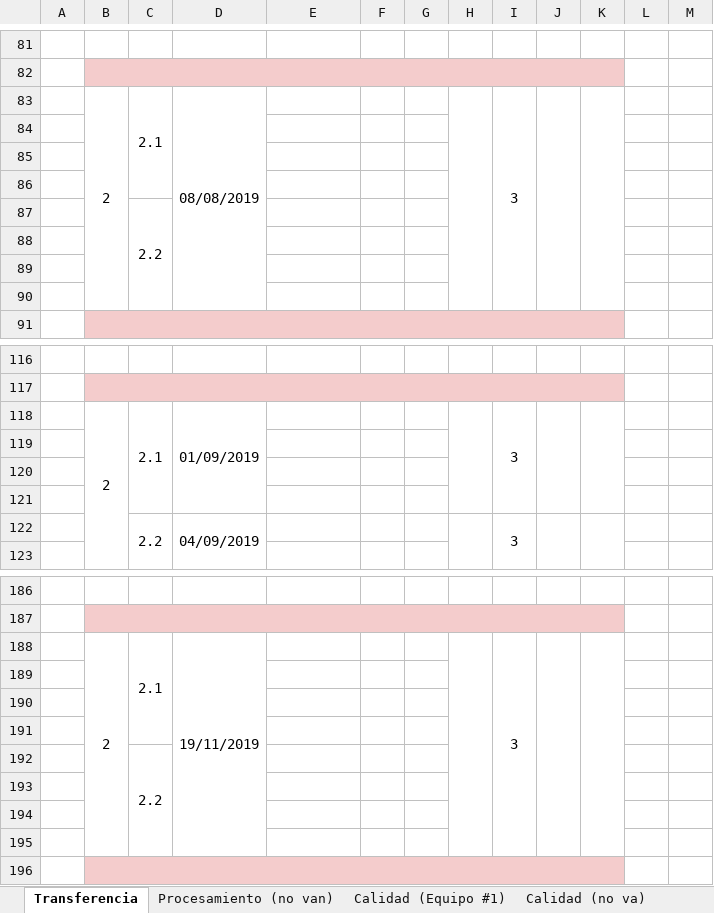
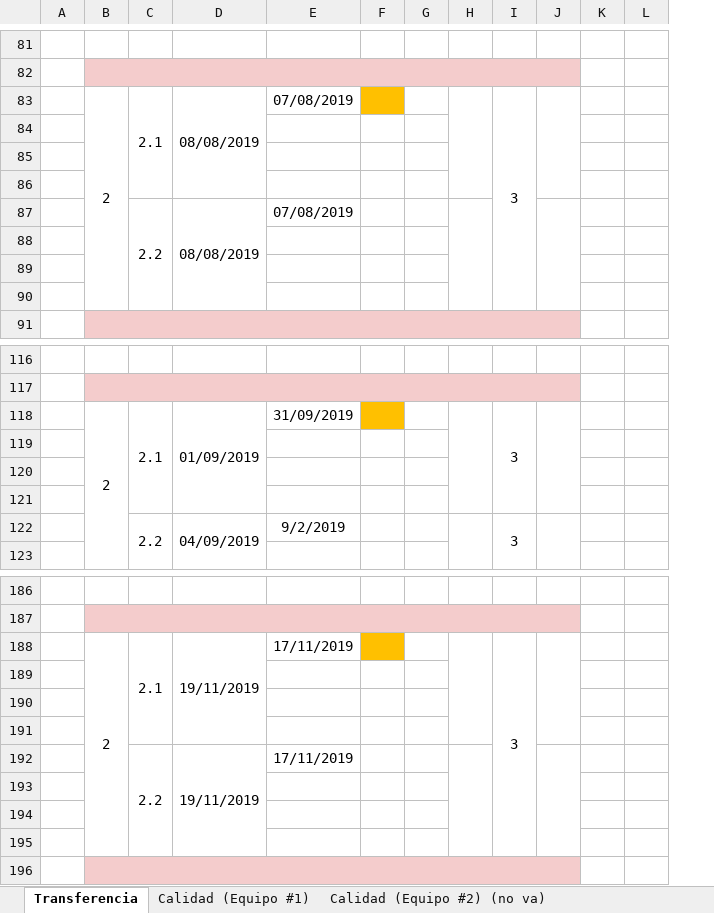
Before and after one commit to cristianpazu/Proyecto-Sanambiente, an Excel workbook: Documentos para el proyecto de Sanambiente/Registro de estado de progreso.xlsx, sheet Transferencia, drawn as a sheet; only a part is shown, gaps mark what is left out; values as stored, in another font and other column widths than the file's, no borders; charts and pictures and conditional formats not drawn; removed rows and columns are numbered as before the commit, all else as after; the diff covers the shown part only; the diff names each change by its address in the sheet, - before the commit and + after, or states it on an @@ line.

```diff
--- a/Documentos para el proyecto de Sanambiente/Registro de estado de progreso.xlsx (sheet Transferencia)
+++ b/Documentos para el proyecto de Sanambiente/Registro de estado de progreso.xlsx (sheet Transferencia)
-sheet tab: Calidad (no va)
+sheet tab: Calidad (Equipo #2) (no va)
-column K, empty
-D83:D90 merged
+D83:D86 merged
-E83: (empty)
+E83: 07/08/2019
-F83 fill: none
+F83 fill: #FFC000
-H83:H90 merged
+H83:H86 merged
-J83:J90 merged
+J83:J86 merged
-row 87:  |  | 2.2
+row 87:  |  | 2.2 | 08/08/2019 | 07/08/2019
-E118: (empty)
+E118: 31/09/2019
-F118 fill: none
+F118 fill: #FFC000
-E122: (empty)
+E122: 9/2/2019
-D188:D195 merged
+D188:D191 merged
-E188: (empty)
+E188: 17/11/2019
-F188 fill: none
+F188 fill: #FFC000
-H188:H195 merged
+H188:H191 merged
-J188:J195 merged
+J188:J191 merged
-row 192:  |  | 2.2
+row 192:  |  | 2.2 | 19/11/2019 | 17/11/2019
```
Also changed, not shown: 4 added rows, 4 removed rows, 5 edited cells, cell formats and merged cells elsewhere in this sheet, sheet Calidad (Equipo #1), other sheet tabs, charts or pictures.
